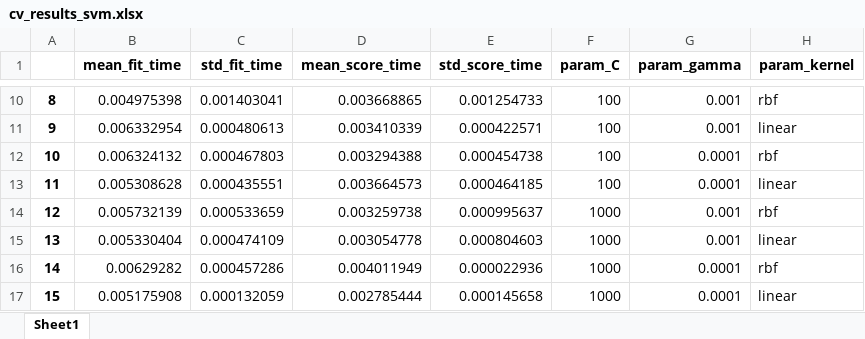
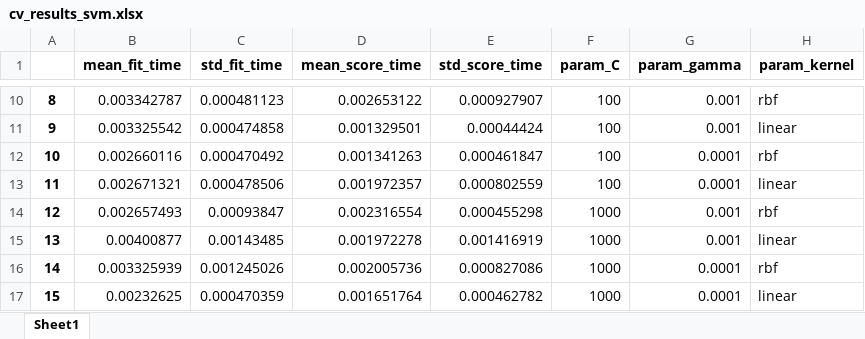
Before and after one commit to theThing92/dialogue_managment_demo, an Excel workbook: data/cv_results_svm.xlsx, sheet Sheet1, drawn as a sheet; only a part is shown, gaps mark what is left out; values as stored, in another font and other column widths than the file's, no borders; the diff covers the shown part only; the diff names each change by its address in the sheet, - before the commit and + after, or states it on an @@ line.

```diff
--- a/data/cv_results_svm.xlsx (sheet Sheet1)
+++ b/data/cv_results_svm.xlsx (sheet Sheet1)
-B10 (mean_fit_time): 0.004975398
+B10 (mean_fit_time): 0.003342787
-C10 (std_fit_time): 0.001403041
+C10 (std_fit_time): 0.000481123
-D10 (mean_score_time): 0.003668865
+D10 (mean_score_time): 0.002653122
-E10 (std_score_time): 0.001254733
+E10 (std_score_time): 0.000927907
-B11 (mean_fit_time): 0.006332954
+B11 (mean_fit_time): 0.003325542
-C11 (std_fit_time): 0.000480613
+C11 (std_fit_time): 0.000474858
-D11 (mean_score_time): 0.003410339
+D11 (mean_score_time): 0.001329501
-E11 (std_score_time): 0.000422571
+E11 (std_score_time): 0.00044424
-B12 (mean_fit_time): 0.006324132
+B12 (mean_fit_time): 0.002660116
-C12 (std_fit_time): 0.000467803
+C12 (std_fit_time): 0.000470492
-D12 (mean_score_time): 0.003294388
+D12 (mean_score_time): 0.001341263
-E12 (std_score_time): 0.000454738
+E12 (std_score_time): 0.000461847
-B13 (mean_fit_time): 0.005308628
+B13 (mean_fit_time): 0.002671321
-C13 (std_fit_time): 0.000435551
+C13 (std_fit_time): 0.000478506
-D13 (mean_score_time): 0.003664573
+D13 (mean_score_time): 0.001972357
-E13 (std_score_time): 0.000464185
+E13 (std_score_time): 0.000802559
-B14 (mean_fit_time): 0.005732139
+B14 (mean_fit_time): 0.002657493
-C14 (std_fit_time): 0.000533659
+C14 (std_fit_time): 0.00093847
-D14 (mean_score_time): 0.003259738
+D14 (mean_score_time): 0.002316554
-E14 (std_score_time): 0.000995637
+E14 (std_score_time): 0.000455298
-B15 (mean_fit_time): 0.005330404
+B15 (mean_fit_time): 0.00400877
-C15 (std_fit_time): 0.000474109
+C15 (std_fit_time): 0.00143485
-D15 (mean_score_time): 0.003054778
+D15 (mean_score_time): 0.001972278
-E15 (std_score_time): 0.000804603
+E15 (std_score_time): 0.001416919
-B16 (mean_fit_time): 0.00629282
+B16 (mean_fit_time): 0.003325939
-C16 (std_fit_time): 0.000457286
+C16 (std_fit_time): 0.001245026
-D16 (mean_score_time): 0.004011949
+D16 (mean_score_time): 0.002005736
-E16 (std_score_time): 0.000022936
+E16 (std_score_time): 0.000827086
-B17 (mean_fit_time): 0.005175908
+B17 (mean_fit_time): 0.00232625
-C17 (std_fit_time): 0.000132059
+C17 (std_fit_time): 0.000470359
-D17 (mean_score_time): 0.002785444
+D17 (mean_score_time): 0.001651764
-E17 (std_score_time): 0.000145658
+E17 (std_score_time): 0.000462782
```
Also changed, not shown: 32 edited cells elsewhere in this sheet, 7 other files.
